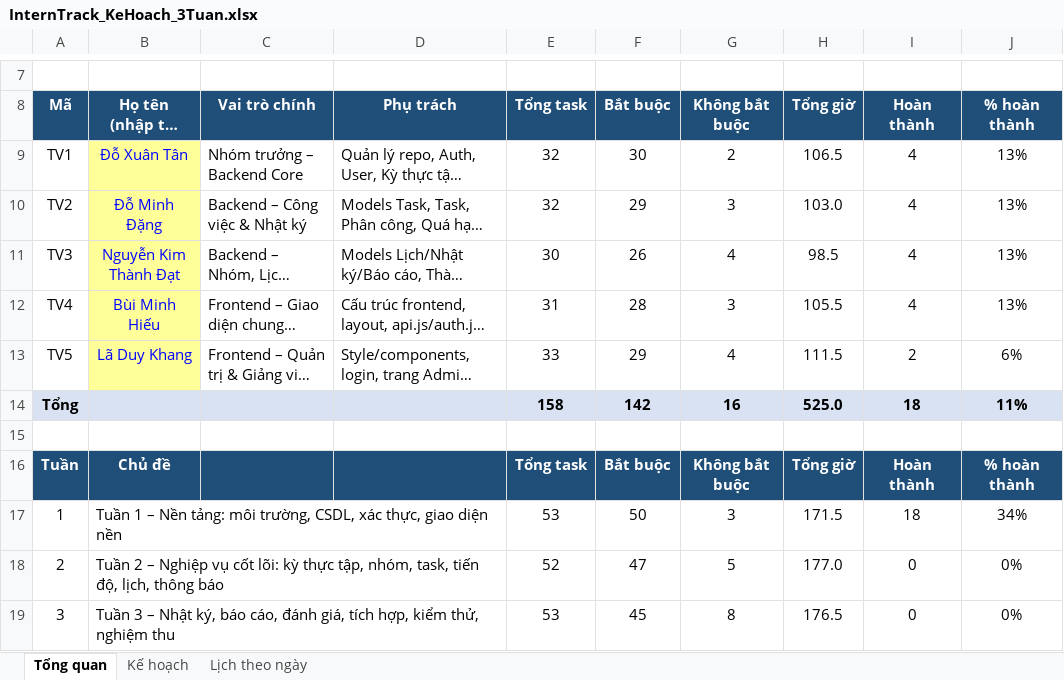
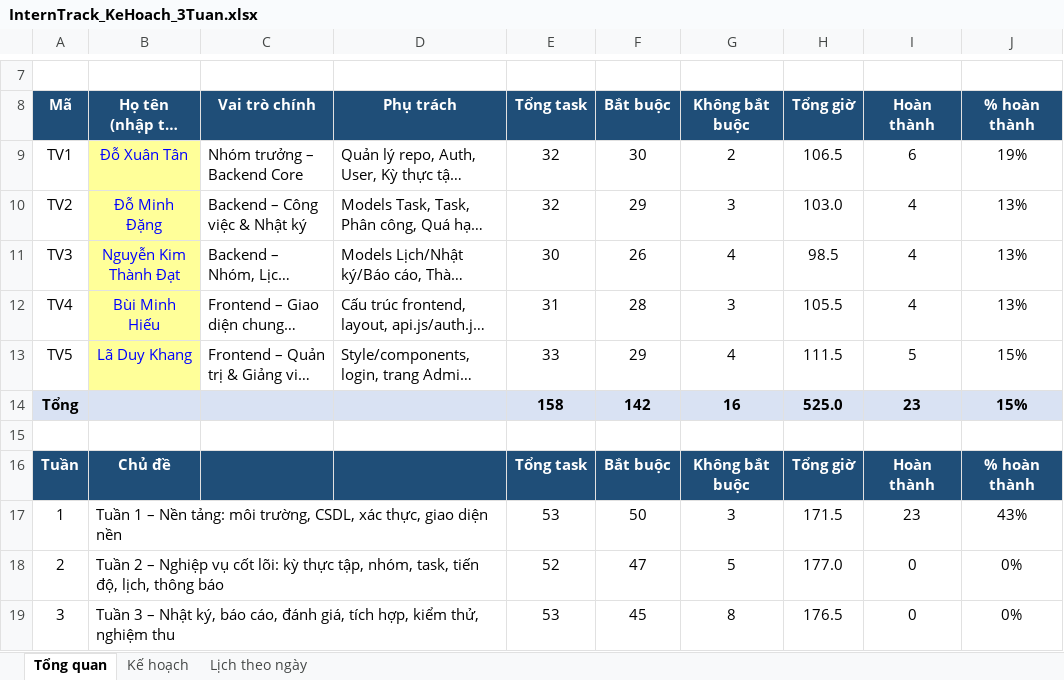
Before and after one commit to doxuantan/HCM_KS25_CNTT7_InternTrack_project, an Excel workbook: Source_code_project_InternTrack/docs/InternTrack_KeHoach_3Tuan.xlsx, sheet Tổng quan, drawn as a sheet; only a part is shown, gaps mark what is left out; long unchanged cells end in …; values as stored, in another font and other column widths than the file's, no borders; the diff names each change by its address in the sheet, - before the commit and + after, or states it on an @@ line.

```diff
--- a/Source_code_project_InternTrack/docs/InternTrack_KeHoach_3Tuan.xlsx (sheet Tổng quan)
+++ b/Source_code_project_InternTrack/docs/InternTrack_KeHoach_3Tuan.xlsx (sheet Tổng quan)
-I9 (Hoàn thành): 4
+I9 (Hoàn thành): 6
-J9 (% hoàn thành): 13%
+J9 (% hoàn thành): 19%
-I13 (Hoàn thành): 2
+I13 (Hoàn thành): 5
-J13 (% hoàn thành): 6%
+J13 (% hoàn thành): 15%
-I14 (Hoàn thành): 18
+I14 (Hoàn thành): 23
-J14 (% hoàn thành): 11%
+J14 (% hoàn thành): 15%
-I17 (Hoàn thành): 18
+I17 (Hoàn thành): 23
-J17 (% hoàn thành): 34%
+J17 (% hoàn thành): 43%
```
Also changed, not shown: sheet Kế hoạch, 3 other files.
